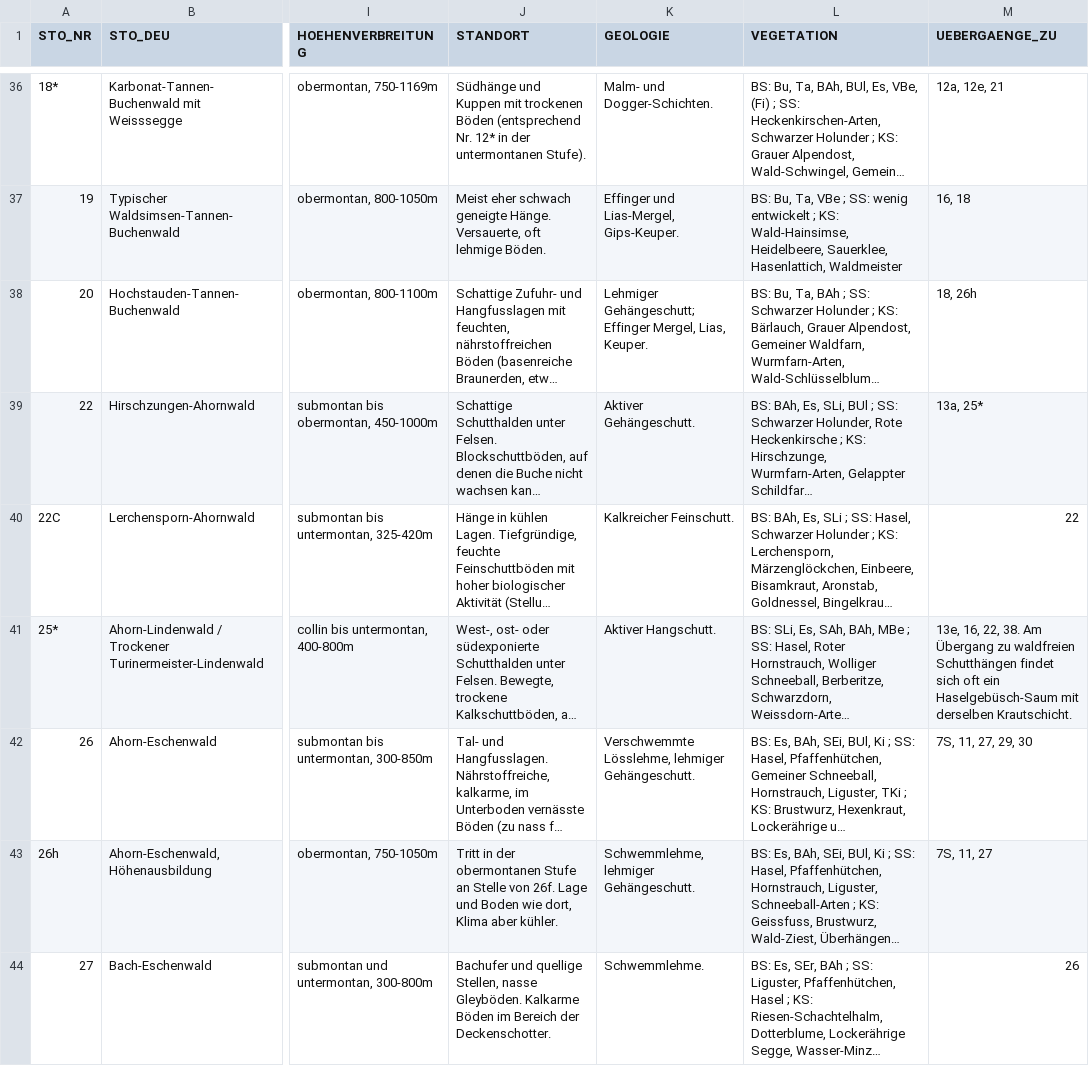
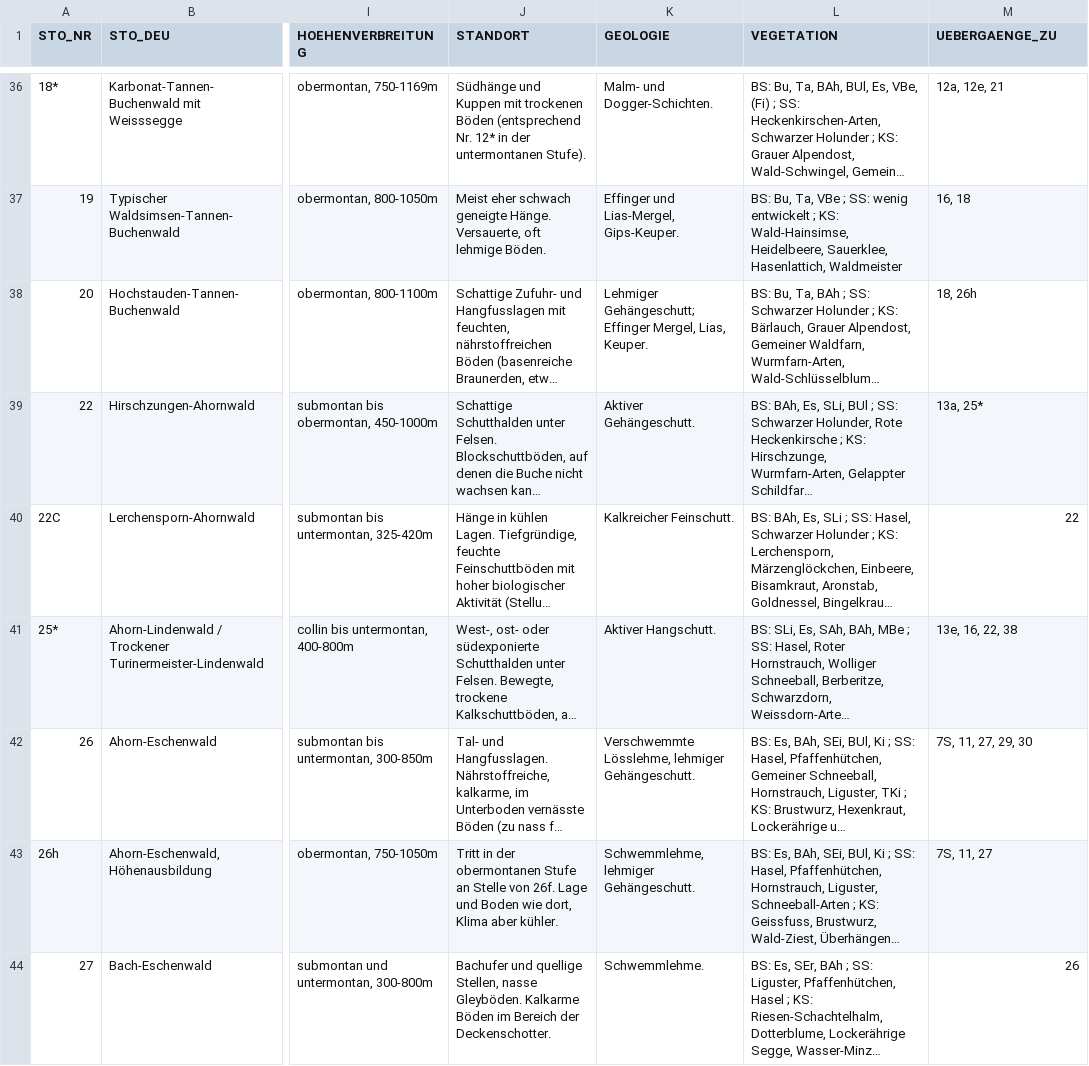
Before and after one commit to geops/tree-app, a CSV file: lib/data/profiles/bl/standorttypen.csv, drawn as a sheet; only a part is shown, gaps mark what is left out; long unchanged cells end in …; the diff names each change by its address in the sheet, - before the commit and + after, or states it on an @@ line.

Commit message:
chore: remouved bl faulty string data

```diff
--- a/lib/data/profiles/bl/standorttypen.csv
+++ b/lib/data/profiles/bl/standorttypen.csv
-M41 (UEBERGAENGE_ZU): …16, 22, 38. Am Übergang zu waldfreien Schutthängen findet sich oft ein Haselgebüsch-Saum mit derselben Krautschicht.
+M41 (UEBERGAENGE_ZU): …16, 22, 38
```
